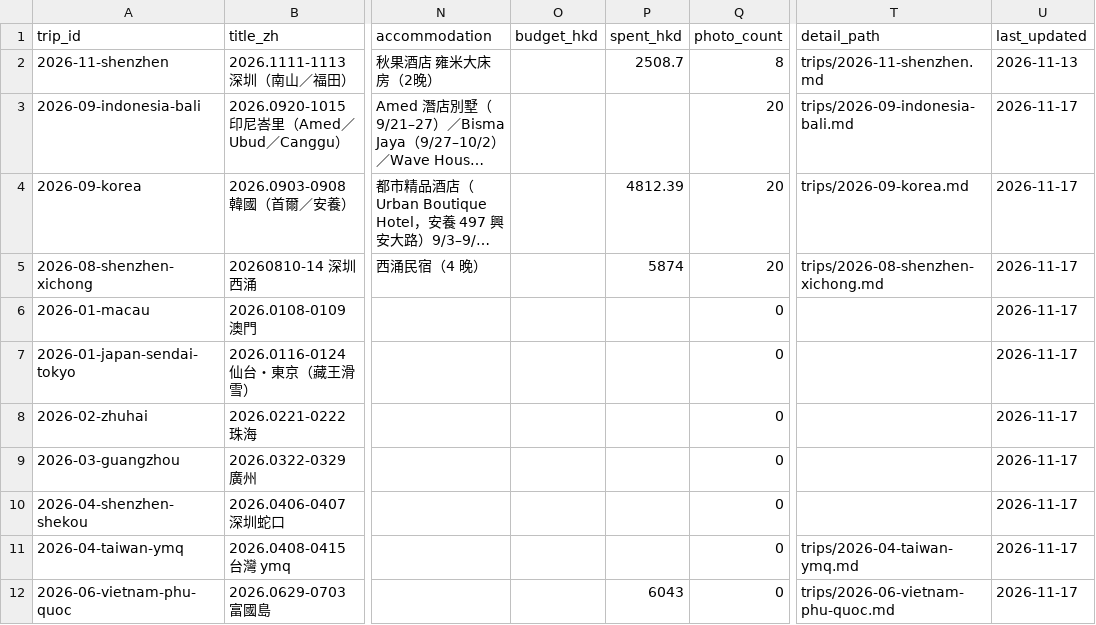
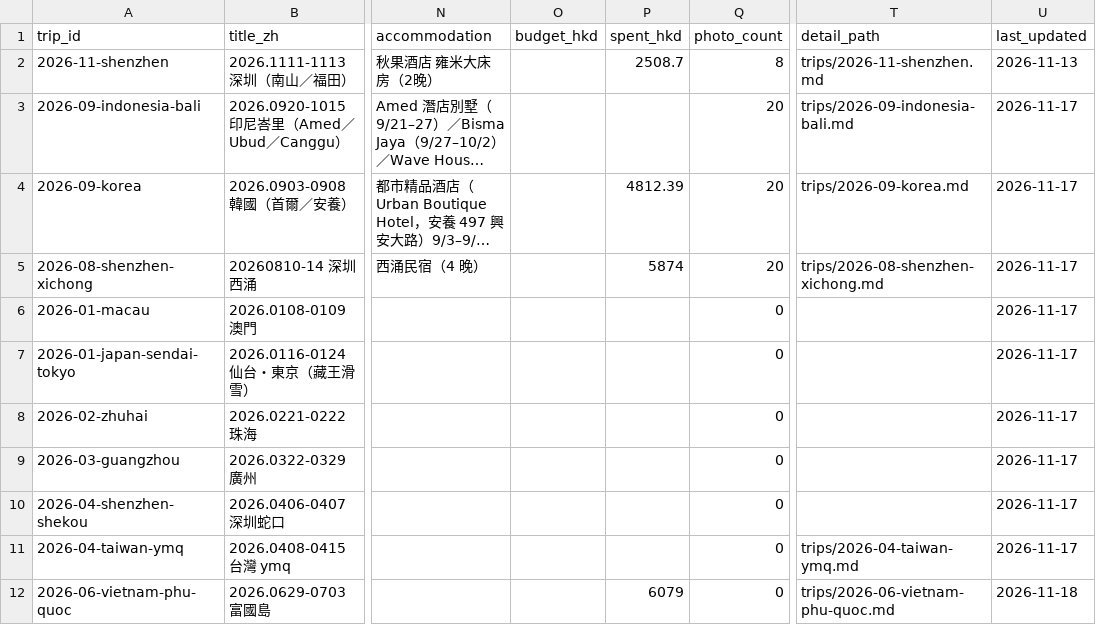
Before and after one commit to Karinatkl/travel-log, a CSV file: _data/trips.csv, drawn as a sheet; only a part is shown, gaps mark what is left out; long unchanged cells end in …; the diff names each change by its address in the sheet, - before the commit and + after, or states it on an @@ line.

```diff
--- a/_data/trips.csv
+++ b/_data/trips.csv
-P12 (spent_hkd): 6043
+P12 (spent_hkd): 6079
-U12 (last_updated): 2026-11-17
+U12 (last_updated): 2026-11-18
```
Also changed, not shown: 2 other files.
